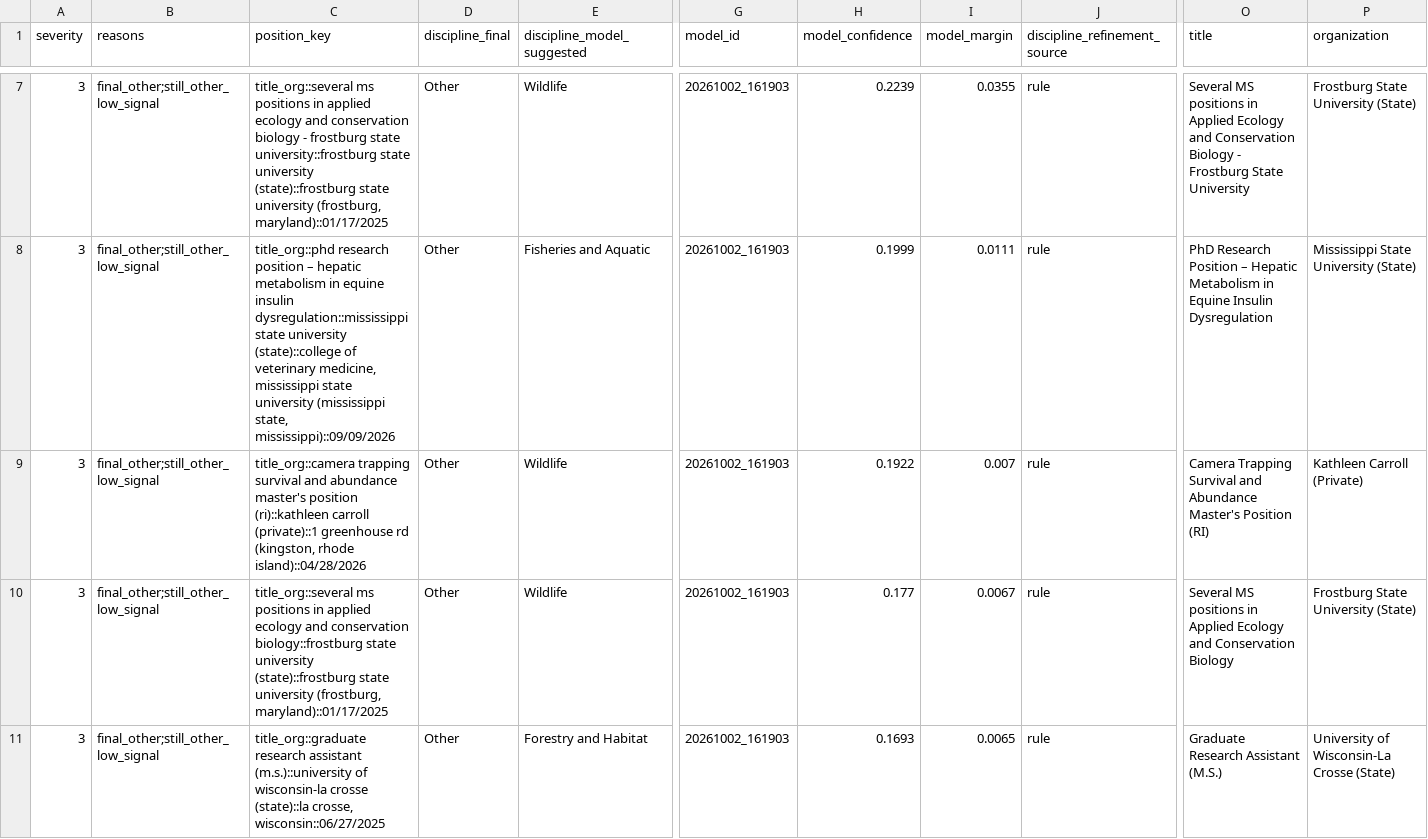
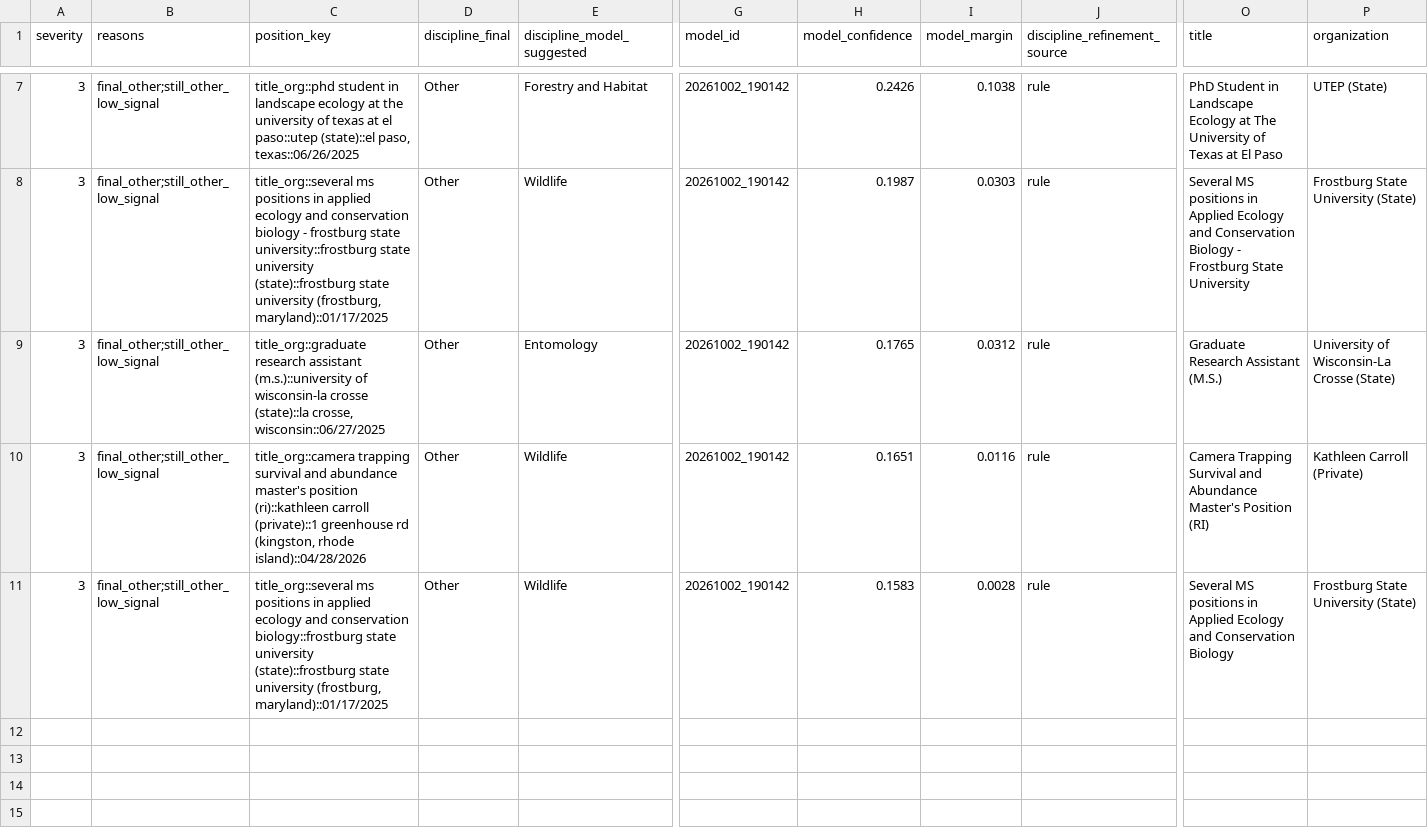
Before and after one commit to chrischizinski/wildlife-grad-dashboard, a CSV file: data/processed/discipline_confidence_queue.csv, drawn as a sheet; only a part is shown, gaps mark what is left out; removed rows and columns are numbered as before the commit, all else as after; rows hold the shown columns only; the diff covers the shown part only; the diff names each change by its address in the sheet, - before the commit and + after, or states it on an @@ line.

```diff
--- a/data/processed/discipline_confidence_queue.csv
+++ b/data/processed/discipline_confidence_queue.csv
+row 7: 3 | final_other;still_other_low_signal | title_org::phd student in landscape ecology at the university of texas at el paso::utep (state)::el paso, texas::06/26/2025 | Other | Forestry and Habitat | 20261002_190142 | 0.2426 | 0.1038 | rule | PhD Student in Landscape Ecology at The University of Texas at El Paso | UTEP (State)
-G8 (model_id): 20261002_161903
+G8 (model_id): 20261002_190142
-H8 (model_confidence): 0.2239
+H8 (model_confidence): 0.1987
-I8 (model_margin): 0.0355
+I8 (model_margin): 0.0303
-row 8: 3 | final_other;still_other_low_signal | title_org::phd research position – hepatic metabolism in equine insulin dysregulation::mississippi state university (state)::college of veterinary medicine, mississippi state university (mississippi state, mississippi)::09/09/2026 | Other | Fisheries and Aquatic | 20261002_161903 | 0.1999 | 0.0111 | rule | PhD Research Position – Hepatic Metabolism in Equine Insulin Dysregulation | Mississippi State University (State)
+row 9: 3 | final_other;still_other_low_signal | title_org::graduate research assistant (m.s.)::university of wisconsin-la crosse (state)::la crosse, wisconsin::06/27/2025 | Other | Entomology | 20261002_190142 | 0.1765 | 0.0312 | rule | Graduate Research Assistant (M.S.) | University of Wisconsin-La Crosse (State)
-G10:G11 (model_id): 20261002_161903
+G10:G11 (model_id): 20261002_190142
-H10 (model_confidence): 0.1922
+H10 (model_confidence): 0.1651
-I10 (model_margin): 0.007
+I10 (model_margin): 0.0116
-H11 (model_confidence): 0.177
+H11 (model_confidence): 0.1583
-I11 (model_margin): 0.0067
+I11 (model_margin): 0.0028
-row 11: 3 | final_other;still_other_low_signal | title_org::graduate research assistant (m.s.)::university of wisconsin-la crosse (state)::la crosse, wisconsin::06/27/2025 | Other | Forestry and Habitat | 20261002_161903 | 0.1693 | 0.0065 | rule | Graduate Research Assistant (M.S.) | University of Wisconsin-La Crosse (State)
```
Also changed, not shown: 2 added rows, 2 removed rows and 12 edited cells elsewhere in this file, data/processed/verified_graduate_assistantships.csv, data/raw/all_positions_detailed.csv, 21 other files.
